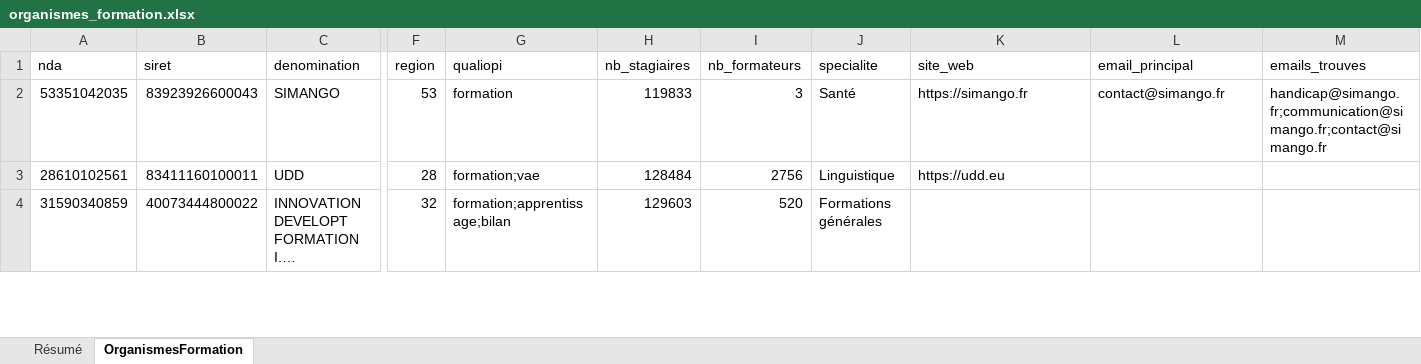
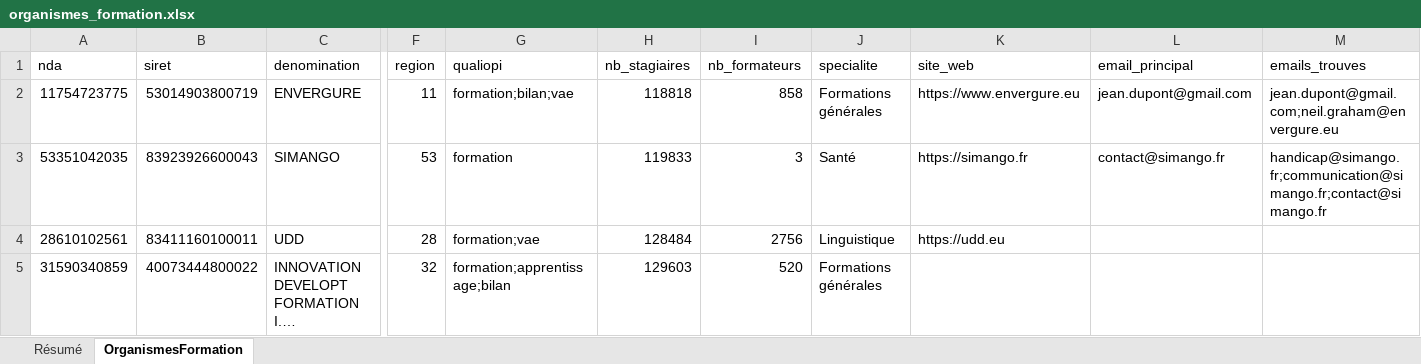
Before and after one commit to romtaug2/SupportAI-Emailing, an Excel workbook: exports/organismes_formation/organismes_formation.xlsx, sheet OrganismesFormation, drawn as a sheet; only a part is shown, gaps mark what is left out; long unchanged cells end in …; values as stored, in another font and other column widths than the file's, no cell formats; table styles not drawn; rows hold the shown columns only; the diff names each change by its address in the sheet, - before the commit and + after, or states it on an @@ line.

Commit message:
🎓 Slice organismes de formation 2026-10-24

```diff
--- a/exports/organismes_formation/organismes_formation.xlsx (sheet OrganismesFormation)
+++ b/exports/organismes_formation/organismes_formation.xlsx (sheet OrganismesFormation)
+row 2: 11754723775 | 53014903800719 | ENVERGURE | 11 | formation;bilan;vae | 118818 | 858 | Formations générales | https://www.envergure.eu | jean.dupont@gmail.com | jean.dupont@gmail.com;neil.graham@envergure.eu
```
Also changed, not shown: sheet Résumé, cell formats, 3 other files.
